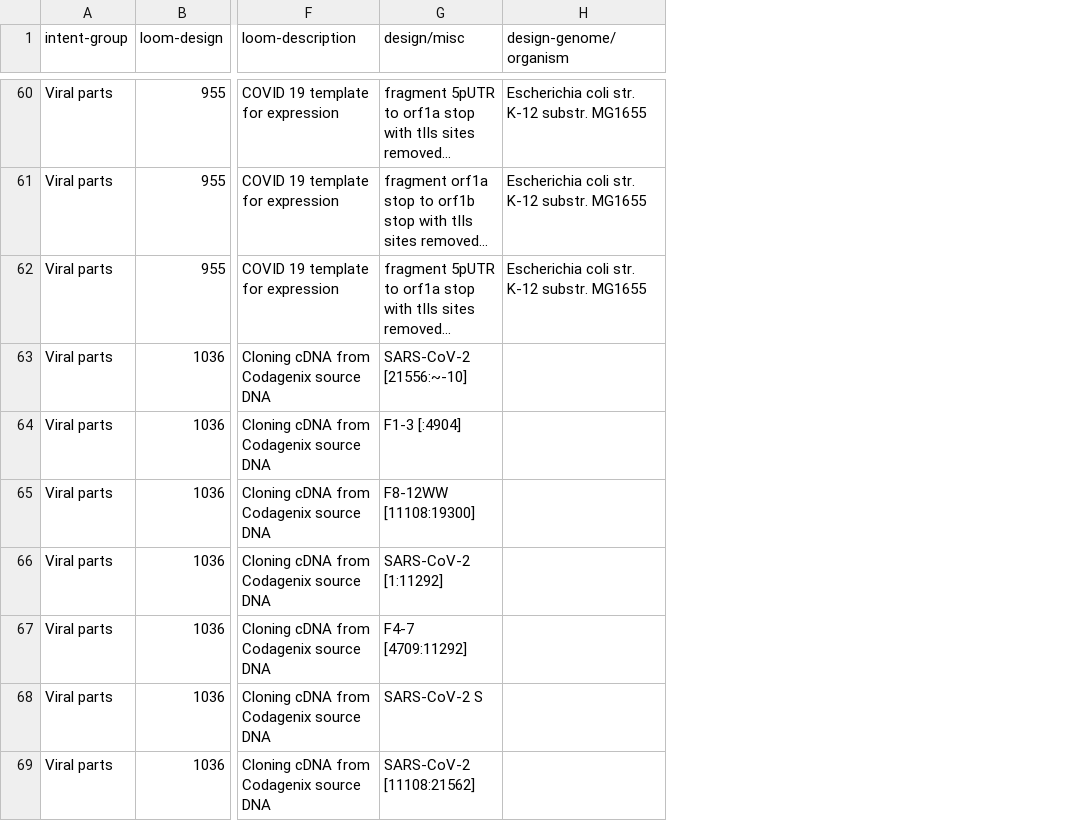
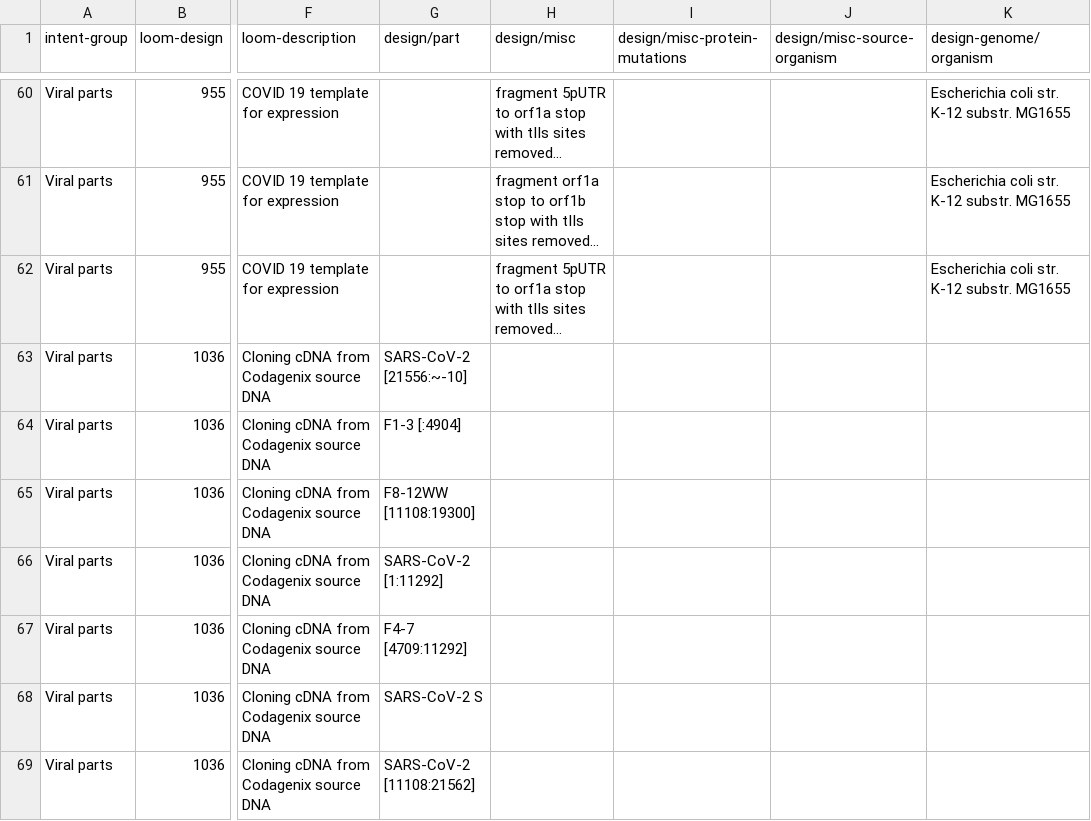
Before and after one commit to ginkgobioworks/sars-cov-2-synthesis, a CSV file: summary/ginkgo-covid-viral-parts.csv, drawn as a sheet; only a part is shown, gaps mark what is left out; long unchanged cells end in …; addresses are those after the commit; the diff covers the shown part only; the diff names each change by its address in the sheet, - before the commit and + after, or states it on an @@ line.

Commit message:
2020-05-13 synthesis submission to Addgene and BioBricks
- New sets of mammalian and viral parts
- Include duplo true build constructs
- Fixes mammalian construct vector sequence discrepencies with molecule
  ID patches

```diff
--- a/summary/ginkgo-covid-viral-parts.csv
+++ b/summary/ginkgo-covid-viral-parts.csv
+column G (design/part), rows 63-69: SARS-CoV-2 [21556:~-10] | F1-3 [:4904] | F8-12WW [11108:19300] | SARS-CoV-2 [1:11292] | F4-7 [4709:11292] | SARS-CoV-2 S | SARS-CoV-2 [11108:21562]
+column I (design/misc-protein-mutations), empty
+column J (design/misc-source-organism), empty
-H63 (design/misc): SARS-CoV-2 [21556:~-10]
+H63 (design/misc): (empty)
-H64 (design/misc): F1-3 [:4904]
+H64 (design/misc): (empty)
-H65 (design/misc): F8-12WW [11108:19300]
+H65 (design/misc): (empty)
-H66 (design/misc): SARS-CoV-2 [1:11292]
+H66 (design/misc): (empty)
-H67 (design/misc): F4-7 [4709:11292]
+H67 (design/misc): (empty)
-H68 (design/misc): SARS-CoV-2 S
+H68 (design/misc): (empty)
-H69 (design/misc): SARS-CoV-2 [11108:21562]
+H69 (design/misc): (empty)
```
Also changed, not shown: 7 added rows elsewhere in this file, 9 other files.
